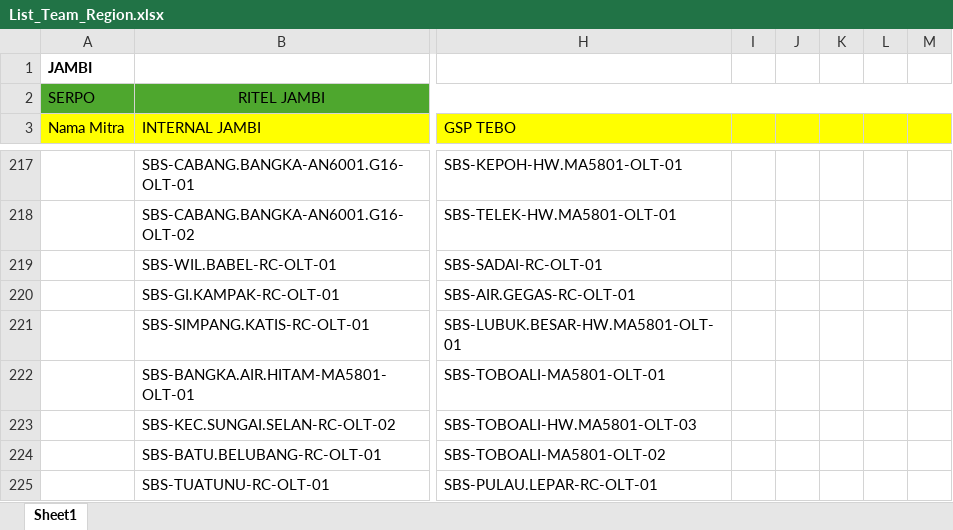
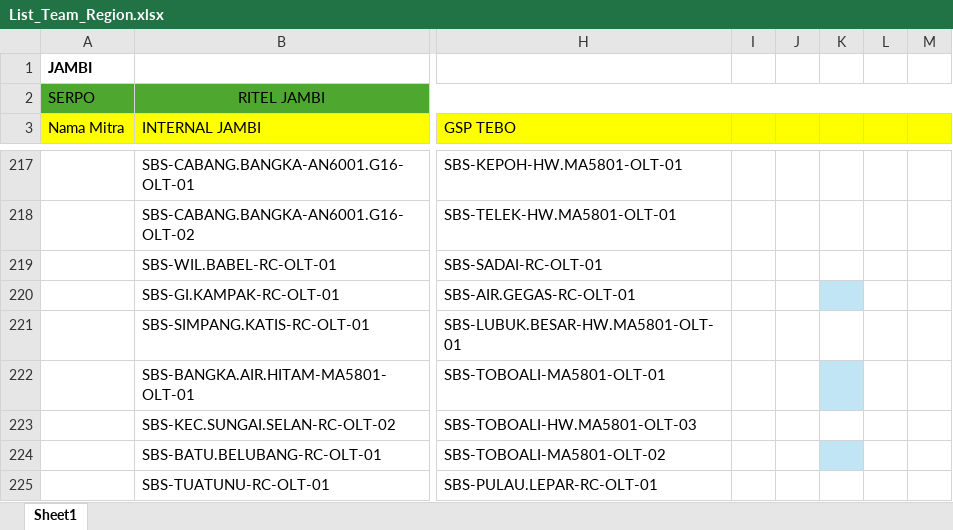
Before and after one commit to muhammadyosa/iconritel, an Excel workbook: public/data/List_Team_Region.xlsx, sheet Sheet1, drawn as a sheet; only a part is shown, gaps mark what is left out; values as stored, in another font and other column widths than the file's, no borders; conditional formats and table styles not drawn; the diff covers the shown part only; the diff names each change by its address in the sheet, - before the commit and + after, or states it on an @@ line.

```diff
--- a/public/data/List_Team_Region.xlsx (sheet Sheet1)
+++ b/public/data/List_Team_Region.xlsx (sheet Sheet1)
-K220 fill: none
+K220 fill: #C1E5F5
-K222 fill: none
+K222 fill: #C1E5F5
-K224 fill: none
+K224 fill: #C1E5F5
```
Also changed, not shown: 1 added row, 34 edited cells and cell formats elsewhere in this sheet.
